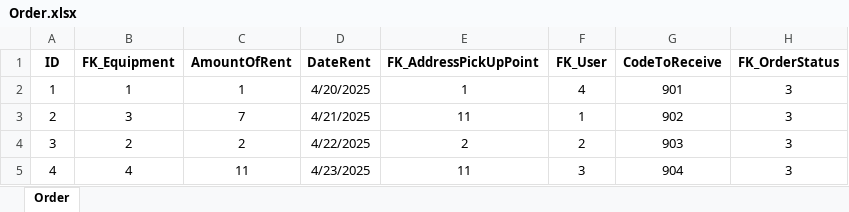
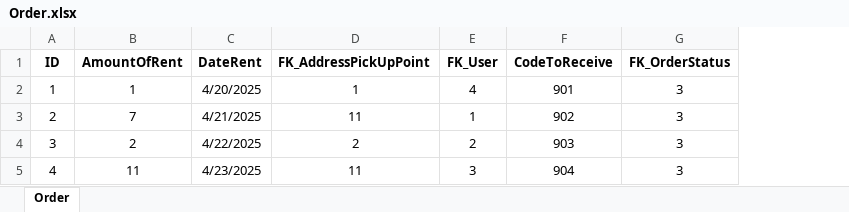
Before and after one commit to KsanderX/VKI_Course3, an Excel workbook: 1_semester/Moduls/Приложение/Order.xlsx, sheet Order, drawn as a sheet; values as stored, in another font and other column widths than the file's, no borders; the diff names each change by its address in the sheet, - before the commit and + after, or states it on an @@ line.

Commit message:
Moduls

```diff
--- a/1_semester/Moduls/Приложение/Order.xlsx (sheet Order)
+++ b/1_semester/Moduls/Приложение/Order.xlsx (sheet Order)
-column B (FK_Equipment), rows 2-5: 1 | 3 | 2 | 4
```
Also changed, not shown: 1_semester/Moduls/Приложение/Equipment.xlsx, 1_semester/Moduls/Приложение/Order_Contents.xlsx, 18 other files.
